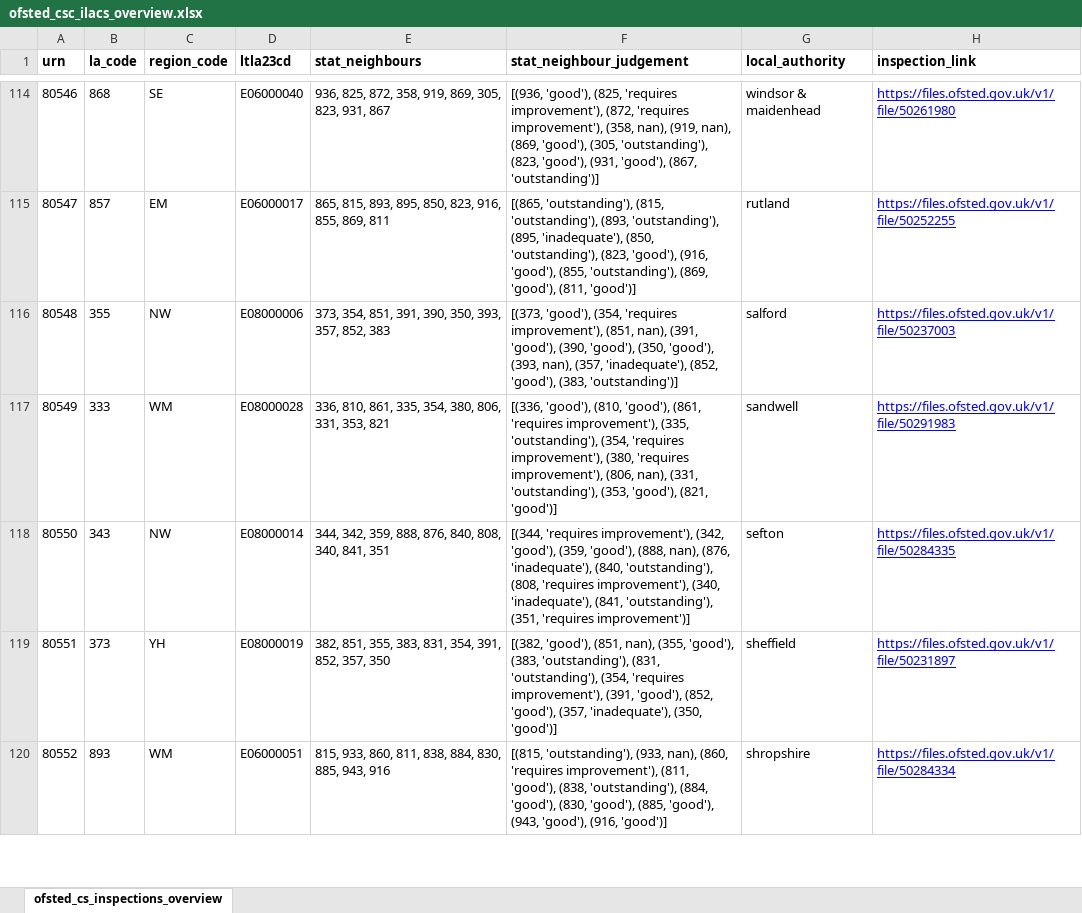
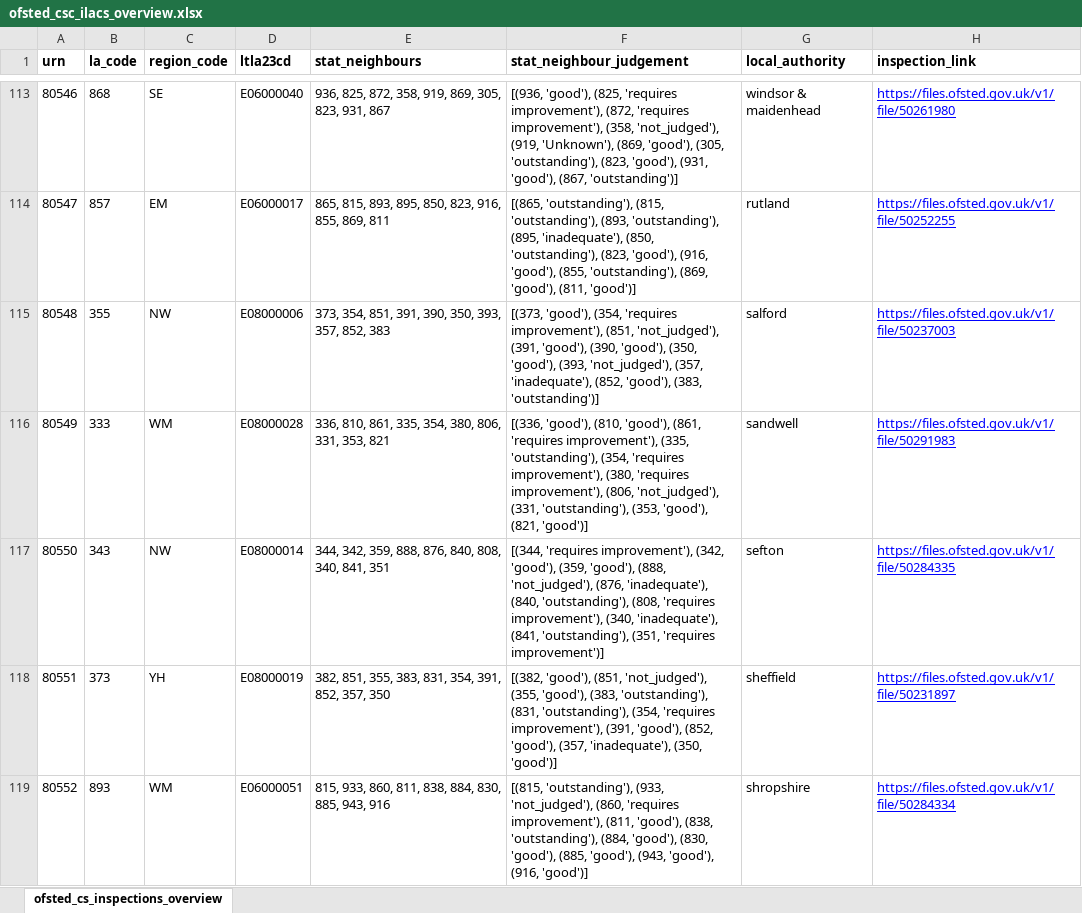
Before and after one commit to data-to-insight/ofsted-ilacs-scrape-tool, an Excel workbook: ofsted_csc_ilacs_overview.xlsx, sheet ofsted_cs_inspections_overview, drawn as a sheet; only a part is shown, gaps mark what is left out; values as stored, in another font and other column widths than the file's, no borders; addresses are those after the commit; the diff covers the shown part only; the diff names each change by its address in the sheet, - before the commit and + after, or states it on an @@ line.

Commit message:
Fixed Herts inspections not surfacing

```diff
--- a/ofsted_csc_ilacs_overview.xlsx (sheet ofsted_cs_inspections_overview)
+++ b/ofsted_csc_ilacs_overview.xlsx (sheet ofsted_cs_inspections_overview)
-F113 (stat_neighbour_judgement): …improvement'), (358, nan), (919, nan), (869, 'good'),…
+F113 (stat_neighbour_judgement): …improvement'), (358, 'not_judged'), (919, 'Unknown'), (869, 'good'),…
-F115 (stat_neighbour_judgement): …improvement'), (851, nan), (391, 'good'), (390, 'good'), (350, 'good'), (393, nan), (357, 'inadequate'),…
+F115 (stat_neighbour_judgement): …improvement'), (851, 'not_judged'), (391, 'good'), (390, 'good'), (350, 'good'), (393, 'not_judged'), (357, 'inadequate'),…
-F116 (stat_neighbour_judgement): …improvement'), (806, nan), (331, 'outstanding'),…
+F116 (stat_neighbour_judgement): …improvement'), (806, 'not_judged'), (331, 'outstanding'),…
-F117 (stat_neighbour_judgement): …'good'), (888, nan), (876, 'inadequate'),…
+F117 (stat_neighbour_judgement): …'good'), (888, 'not_judged'), (876, 'inadequate'),…
-F118 (stat_neighbour_judgement): …'good'), (851, nan), (355, 'good'),…
+F118 (stat_neighbour_judgement): …'good'), (851, 'not_judged'), (355, 'good'),…
-F119 (stat_neighbour_judgement): …'outstanding'), (933, nan), (860, 'requires…
+F119 (stat_neighbour_judgement): …'outstanding'), (933, 'not_judged'), (860, 'requires…
```
Also changed, not shown: 1 removed row and 112 edited cells elsewhere in this sheet, 5 other files.
